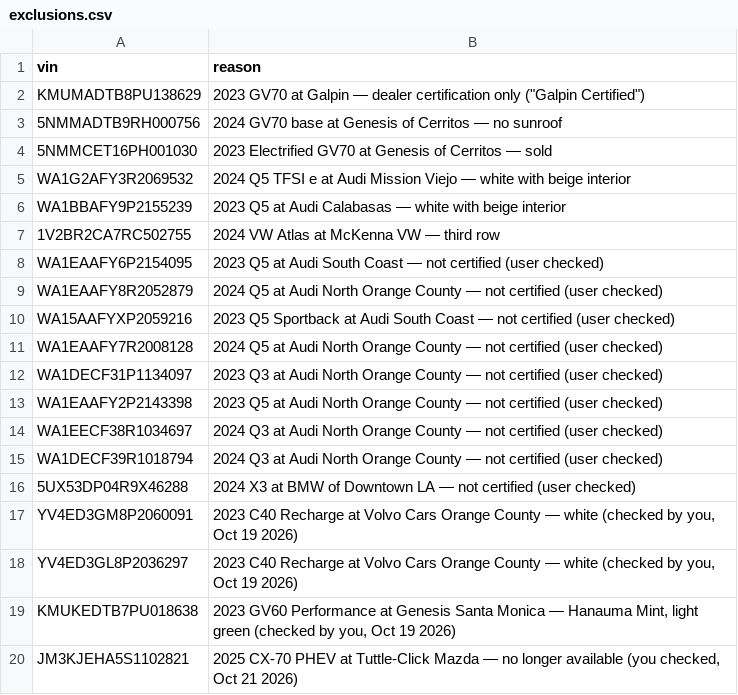
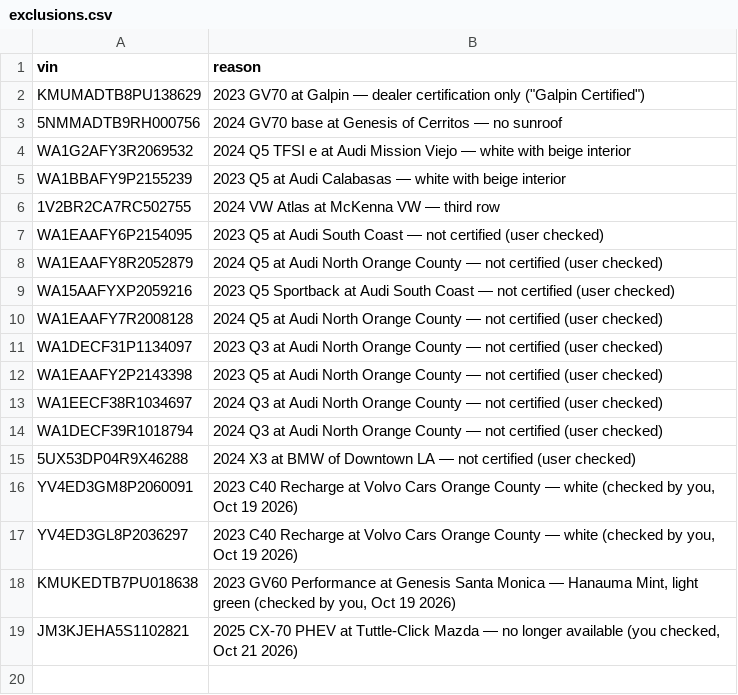
Before and after one commit to jhpdrbl/Car-finder-Ross, a CSV file: data/exclusions.csv, drawn as a sheet.

```diff
--- a/data/exclusions.csv
+++ b/data/exclusions.csv
@@ -3,3 +3,2 @@ KMUMADTB8PU138629,"2023 GV70 at Galpin — dealer certification only (""Galpin C
 5NMMADTB9RH000756,2024 GV70 base at Genesis of Cerritos — no sunroof
-5NMMCET16PH001030,2023 Electrified GV70 at Genesis of Cerritos — sold
 WA1G2AFY3R2069532,2024 Q5 TFSI e at Audi Mission Viejo — white with beige interior
```
Also changed, not shown: 2 other files.
